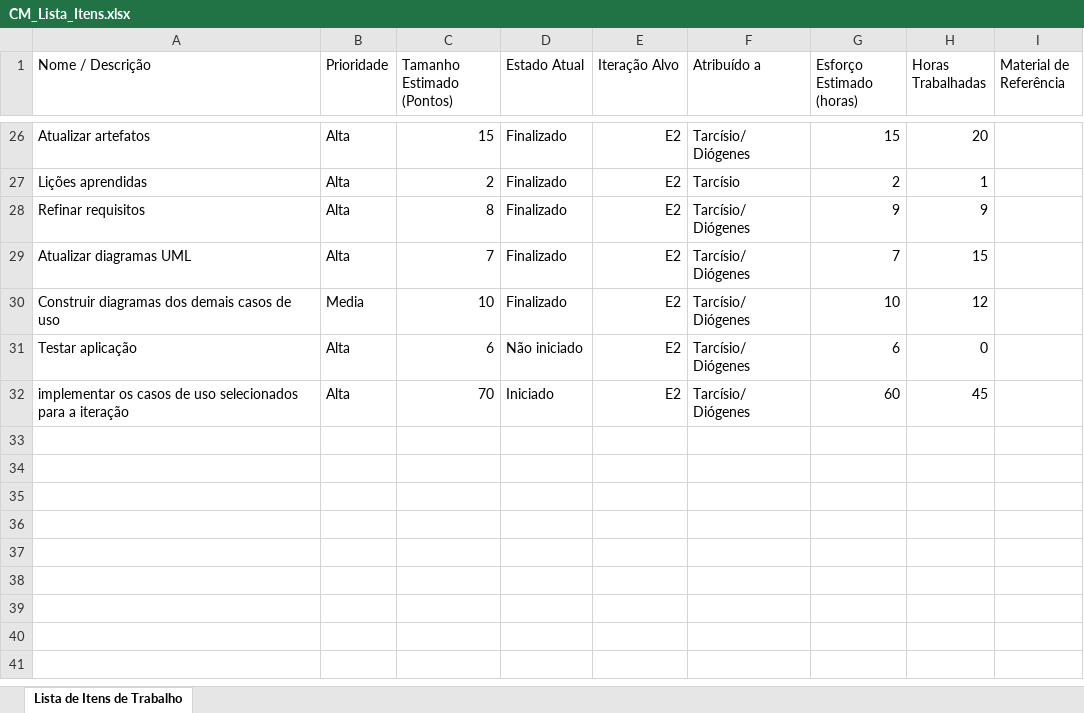
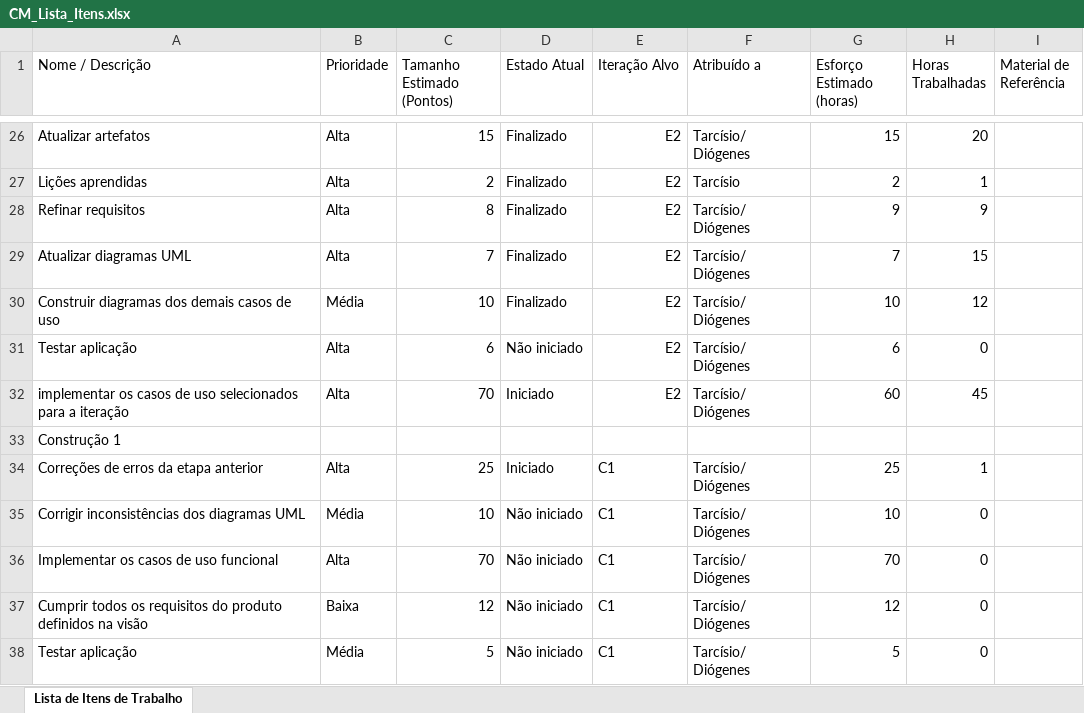
Before and after one commit to tdex/cmproject, an Excel workbook: planejamento/CM_Lista_Itens.xlsx, sheet Lista de Itens de Trabalho, drawn as a sheet; only a part is shown, gaps mark what is left out; values as stored, in another font and other column widths than the file's, no cell formats; table styles not drawn; the diff names each change by its address in the sheet, - before the commit and + after, or states it on an @@ line.

Commit message:
Planejamento para nova etapa - Construção 1

```diff
--- a/planejamento/CM_Lista_Itens.xlsx (sheet Lista de Itens de Trabalho)
+++ b/planejamento/CM_Lista_Itens.xlsx (sheet Lista de Itens de Trabalho)
-B30 (Prioridade): Media
+B30 (Prioridade): Média
+row 33: Construção 1
+row 34: Correções de erros da etapa anterior | Alta | 25 | Iniciado | C1 | Tarcísio/ Diógenes | 25 | 1
+row 35: Corrigir inconsistências dos diagramas UML | Média | 10 | Não iniciado | C1 | Tarcísio/ Diógenes | 10 | 0
+row 36: Implementar os casos de uso funcional | Alta | 70 | Não iniciado | C1 | Tarcísio/ Diógenes | 70 | 0
+row 37: Cumprir todos os requisitos do produto definidos na visão | Baixa | 12 | Não iniciado | C1 | Tarcísio/ Diógenes | 12 | 0
+row 38: Testar aplicação | Média | 5 | Não iniciado | C1 | Tarcísio/ Diógenes | 5 | 0
```
Also changed, not shown: cell formats.
